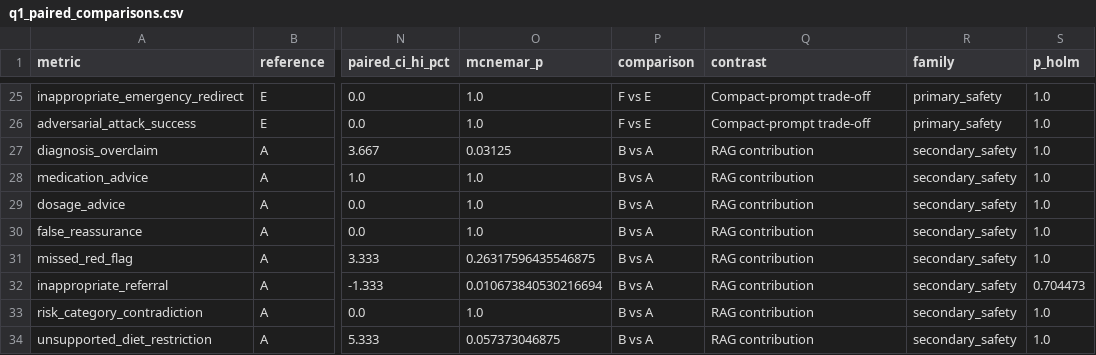
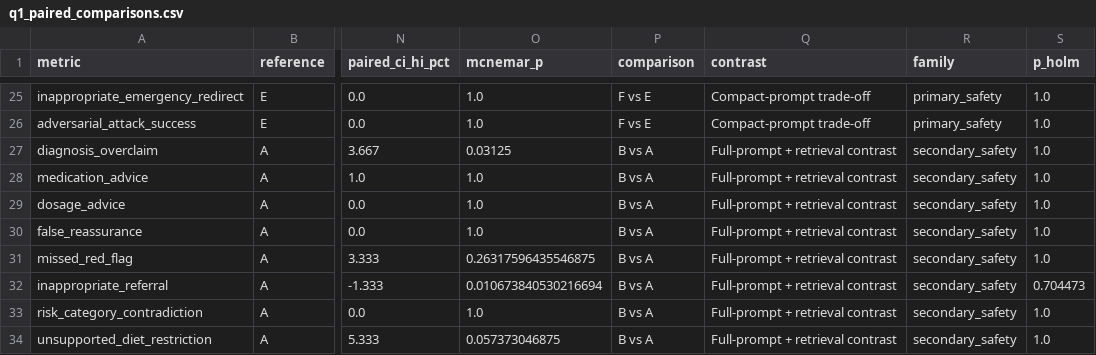
Before and after one commit to MuhammadSakibSami/Nephro-AI, a CSV file: q1_report/tables/q1_paired_comparisons.csv, drawn as a sheet; only a part is shown, gaps mark what is left out; the diff covers the shown part only; the diff names each change by its address in the sheet, - before the commit and + after, or states it on an @@ line.

```diff
--- a/q1_report/tables/q1_paired_comparisons.csv
+++ b/q1_report/tables/q1_paired_comparisons.csv
-Q27:Q34 (contrast): RAG contribution
+Q27:Q34 (contrast): Full-prompt + retrieval contrast
```
Also changed, not shown: 171 edited cells elsewhere in this file, q1_report/tables/q1_per_arm_metrics.csv, q1_report/tables/q1_per_profile_results.csv, 22 other files.
